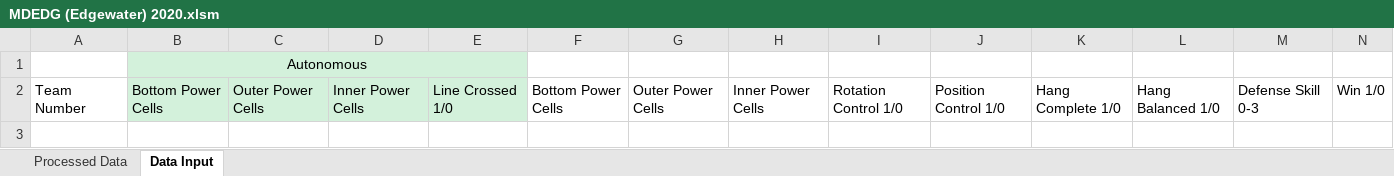
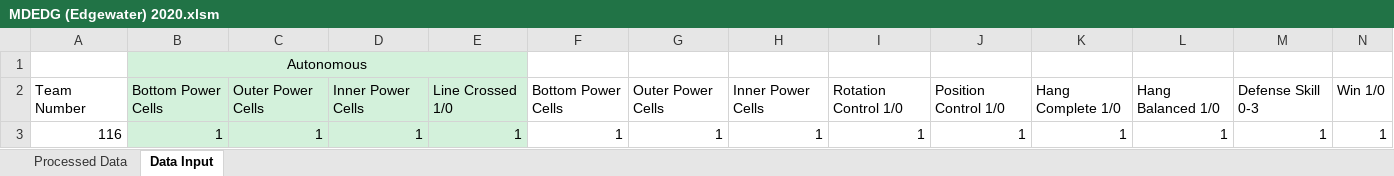
Before and after one commit to danlenshin/FRC-2020-Game-Data-Processing, an Excel workbook: Macro-Enabled Spreadsheets/MDEDG (Edgewater) 2020.xlsm, sheet Data Input, drawn as a sheet; values as stored, in another font and other column widths than the file's, no borders; charts and pictures not drawn; the diff names each change by its address in the sheet, - before the commit and + after, or states it on an @@ line.

```diff
--- a/Macro-Enabled Spreadsheets/MDEDG (Edgewater) 2020.xlsm (sheet Data Input)
+++ b/Macro-Enabled Spreadsheets/MDEDG (Edgewater) 2020.xlsm (sheet Data Input)
+row 3: 116 | 1 | 1 | 1 | 1 | 1 | 1 | 1 | 1 | 1 | 1 | 1 | 1 | 1
```
Also changed, not shown: sheet Processed Data, charts or pictures, Macro-Enabled Spreadsheets/FRC 2020 Template.xlsm, Macro-Enabled Spreadsheets/FTC 2020 Template.xlsm, 3 other files.
